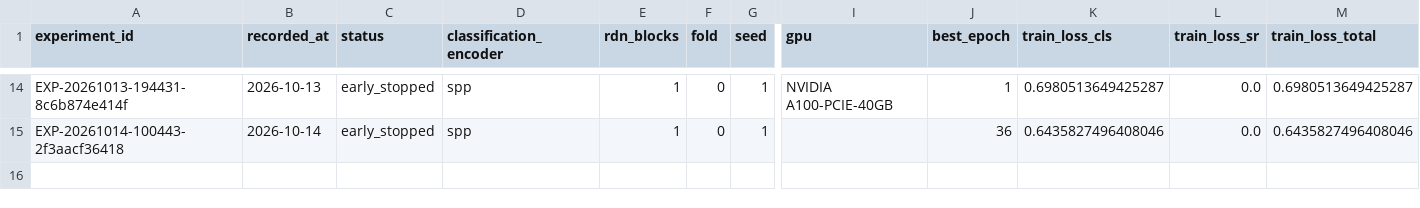
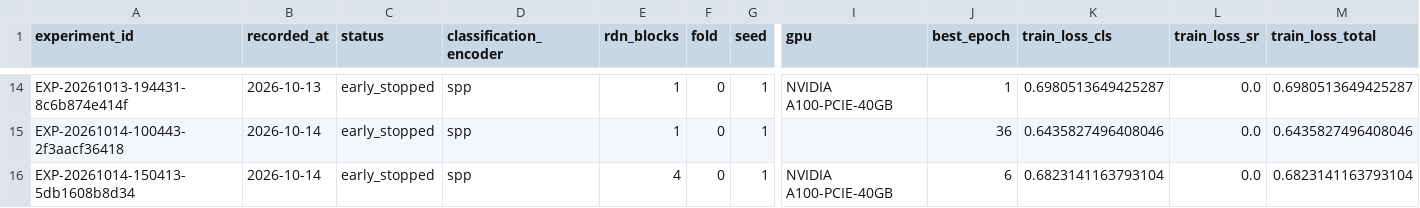
Before and after one commit to QInjian-yy/metasr-e2e, a CSV file: E2E_MetaSR/results/summary.csv, drawn as a sheet; only a part is shown, gaps mark what is left out; rows hold the shown columns only; the diff names each change by its address in the sheet, - before the commit and + after, or states it on an @@ line.

Commit message:
Record SPP-D4 geometric augmentation experiment

```diff
--- a/E2E_MetaSR/results/summary.csv
+++ b/E2E_MetaSR/results/summary.csv
+row 16: EXP-20261014-150413-5db1608b8d34 | 2026-10-14 | early_stopped | spp | 4 | 0 | 1 | NVIDIA A100-PCIE-40GB | 6 | 0.6823141163793104 | 0.0 | 0.6823141163793104
```
Also changed, not shown: 4 other files.
